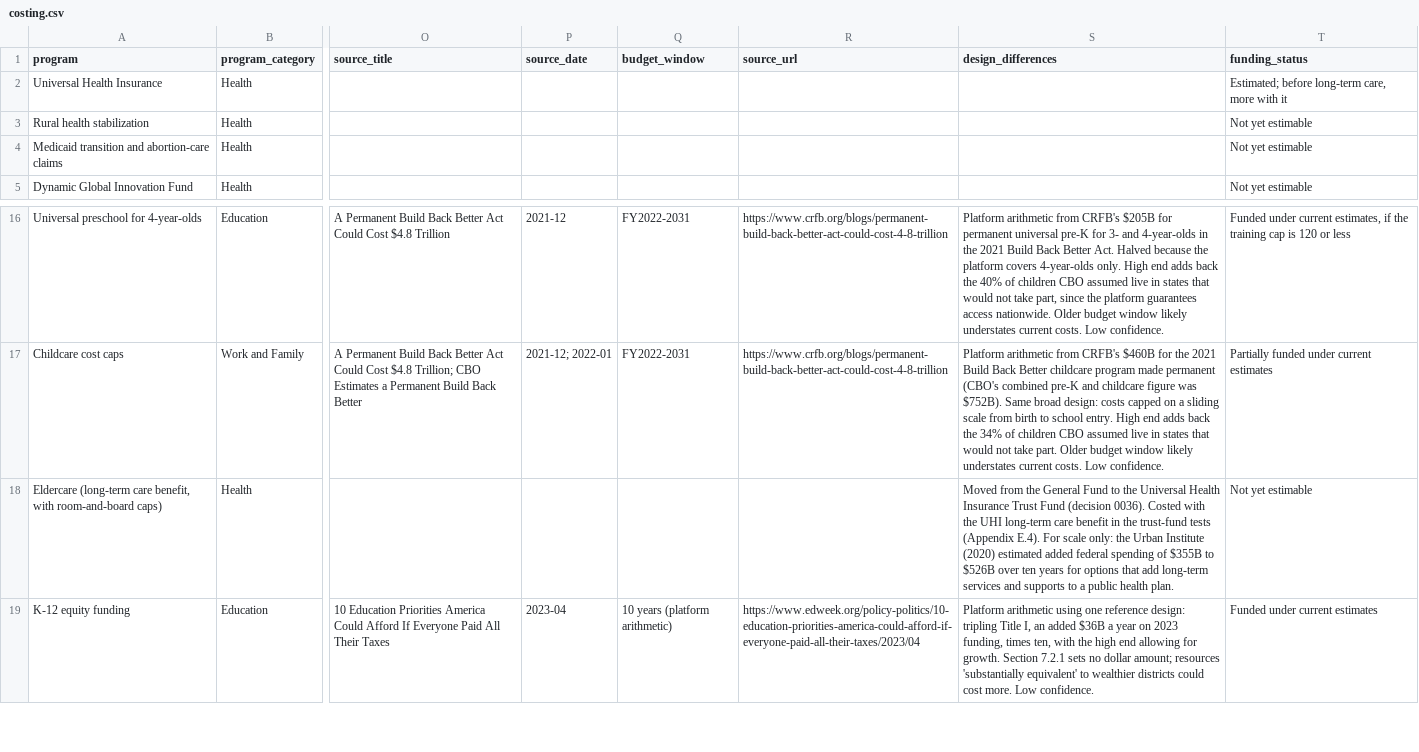
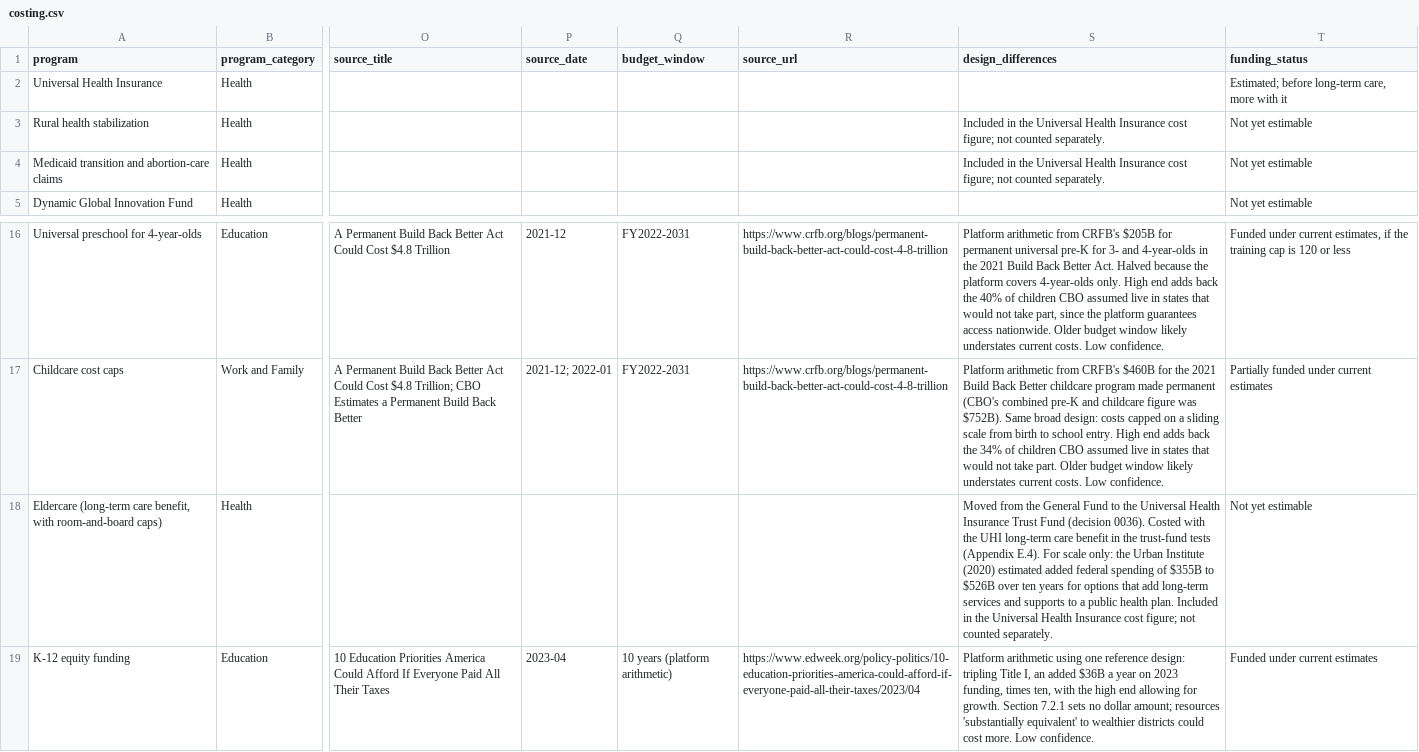
Before and after one commit to meyersgl/meyersgl.github.io, a CSV file: data/costing.csv, drawn as a sheet; only a part is shown, gaps mark what is left out; the diff names each change by its address in the sheet, - before the commit and + after, or states it on an @@ line.

```diff
--- a/data/costing.csv
+++ b/data/costing.csv
-S3:S4 (design_differences): (empty)
+S3:S4 (design_differences): Included in the Universal Health Insurance cost figure; not counted separately.
-S18 (design_differences): …health plan.
+S18 (design_differences): …health plan. Included in the Universal Health Insurance cost figure; not counted separately.
```
Also changed, not shown: 11 other files.
